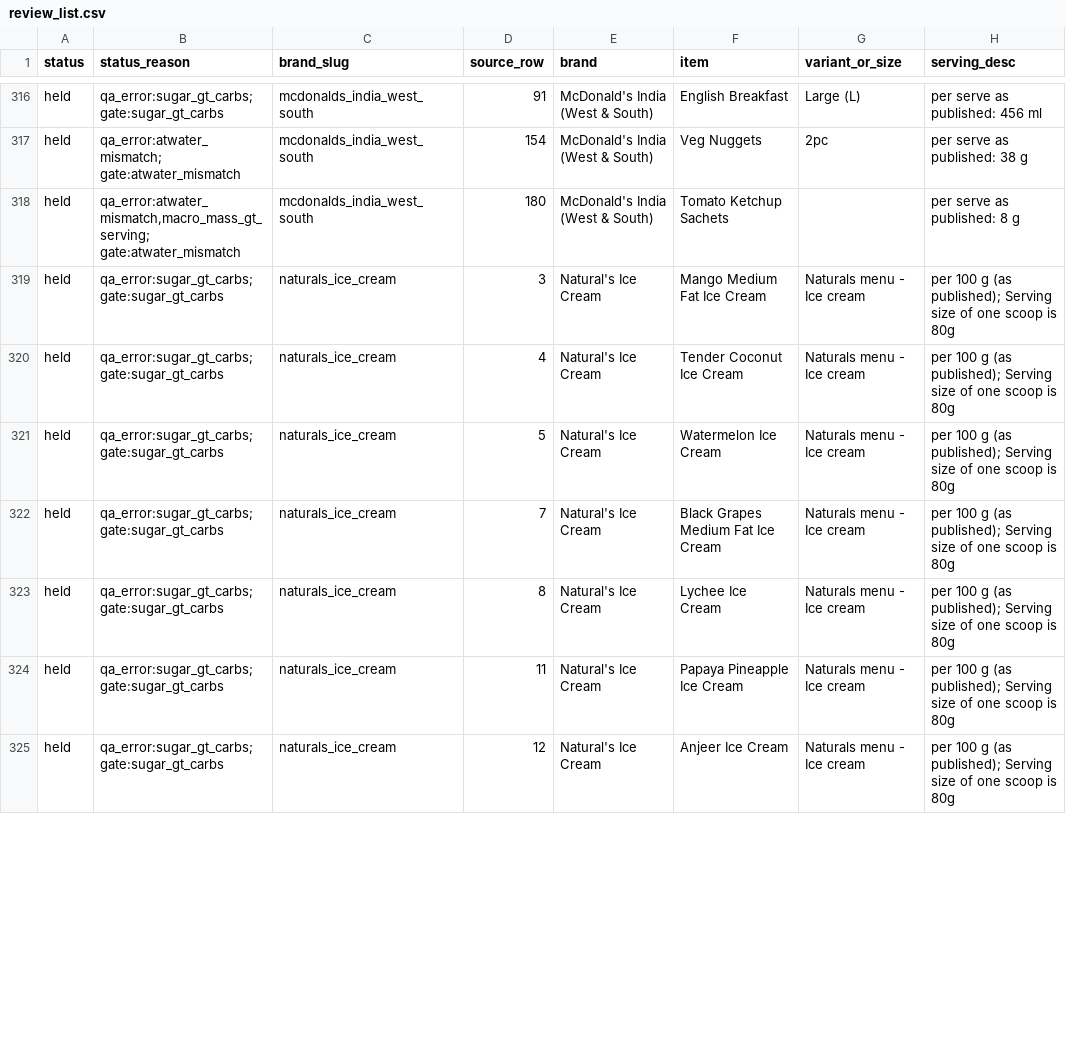
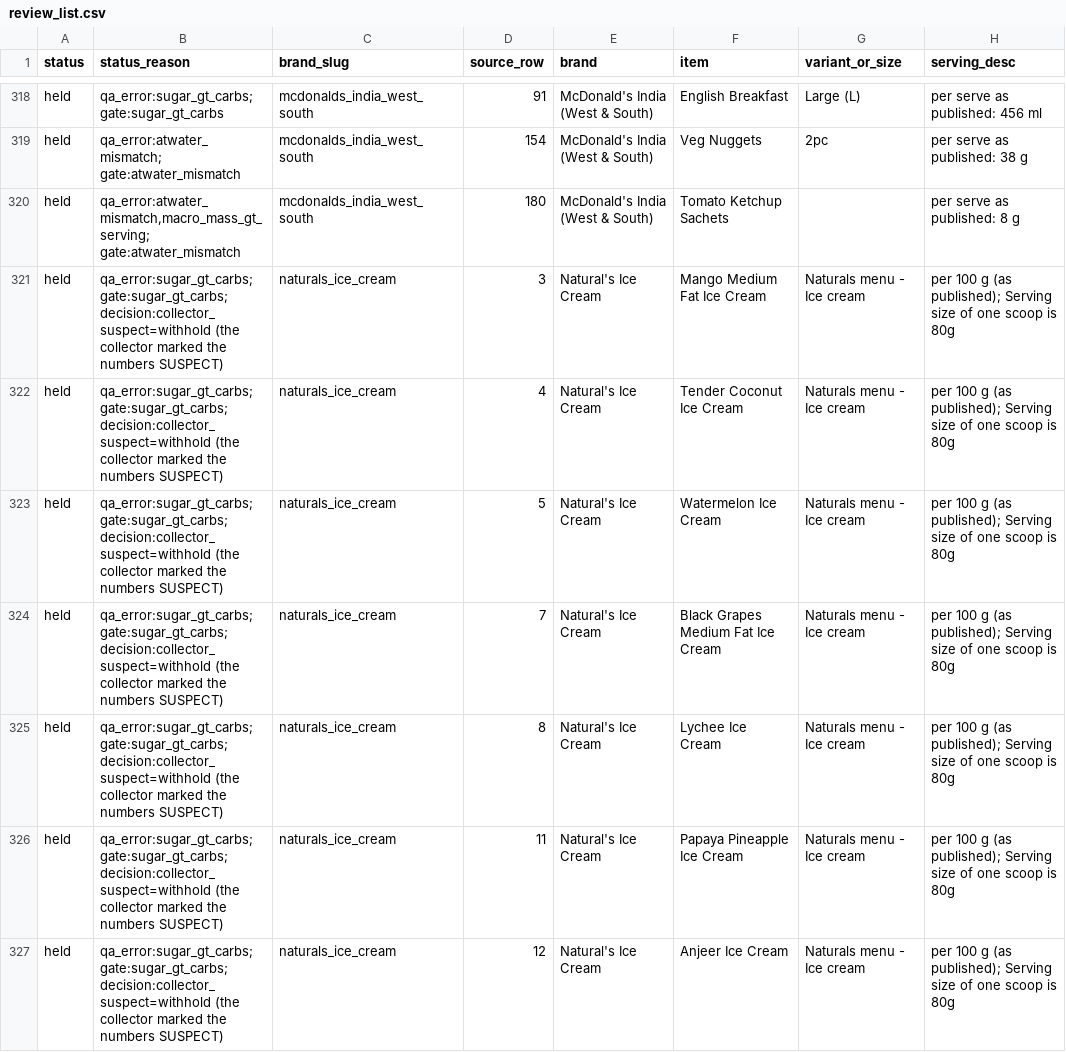
Before and after one commit to me-shivamo/STEADY, a CSV file: scripts/brands/out/review_list.csv, drawn as a sheet; only a part is shown, gaps mark what is left out; addresses are those after the commit; the diff covers the shown part only; the diff names each change by its address in the sheet, - before the commit and + after, or states it on an @@ line.

Commit message:
fix(brands): default sizes over the whole listing, collector_suspect, decision provenance
Review fixes for the brand_items generator (WP10 data half):

- Default size is picked over the brand's whole listing of an item (held
  and unserved sizes included, exact repeats once) and kept only when the
  picked row is served. Before, a held Tall could hand the default to the
  only served size (Starbucks Salted Caramel Nitro Cold Brew got Short).
- A duplicate_conflict copy whose sibling a DECIDED choice released no
  longer counts as a second listing of that size, so Domino's
  keep_higher_kcal gives the released Regular its default instead of
  'ambiguous' (Double Cheese Margherita, Peppy Paneer, Cheese Tomato,
  Cheese Corn).
- New PENDING FOUNDER decision collector_suspect (proposed withhold): 4
  rows that pass every gate but that collectors marked SUSPECT (Theobroma
  250 ml Cappuccino at 647.5 kcal, Amul IC Strawberry identical to Vanilla,
  Haldiram's Kaju Katli, Natural's Tropical Sundae) stay unserved.
- DECIDED entries must name their source; the migration header and the
  manifest print it, so rules fixed by review #20 or the README do not read
  as founder answers. Sign-off text and source must be single-line (they
  land in SQL comment lines).
- --number refuses a number another file already holds in migrations/ or
  pending/ (055-057 keep theirs); the post-number message says how to check
  and which test pins the pending paths.
- Per-brand count self-check orders with COLLATE "C"; basis and
  amount_rule comments say per-100 serving_g/ml = 100 is the reference
  amount and per_100ml is never scaled by grams.

Result at proposed defaults: 3741 rows (3261 verified, 339 held, 141
unserved). Applied to a scratch Postgres 16 at defaults and with Behrouz
NCR + Domino's keep_higher_kcal decided; all self-checks pass.

```diff
--- a/scripts/brands/out/review_list.csv
+++ b/scripts/brands/out/review_list.csv
-B321:B327 (status_reason): qa_error:sugar_gt_carbs; gate:sugar_gt_carbs
+B321:B327 (status_reason): qa_error:sugar_gt_carbs; gate:sugar_gt_carbs; decision:collector_suspect=withhold (the collector marked the numbers SUSPECT)
```
Also changed, not shown: 4 added rows and 29 edited cells elsewhere in this file, 8 other files.
